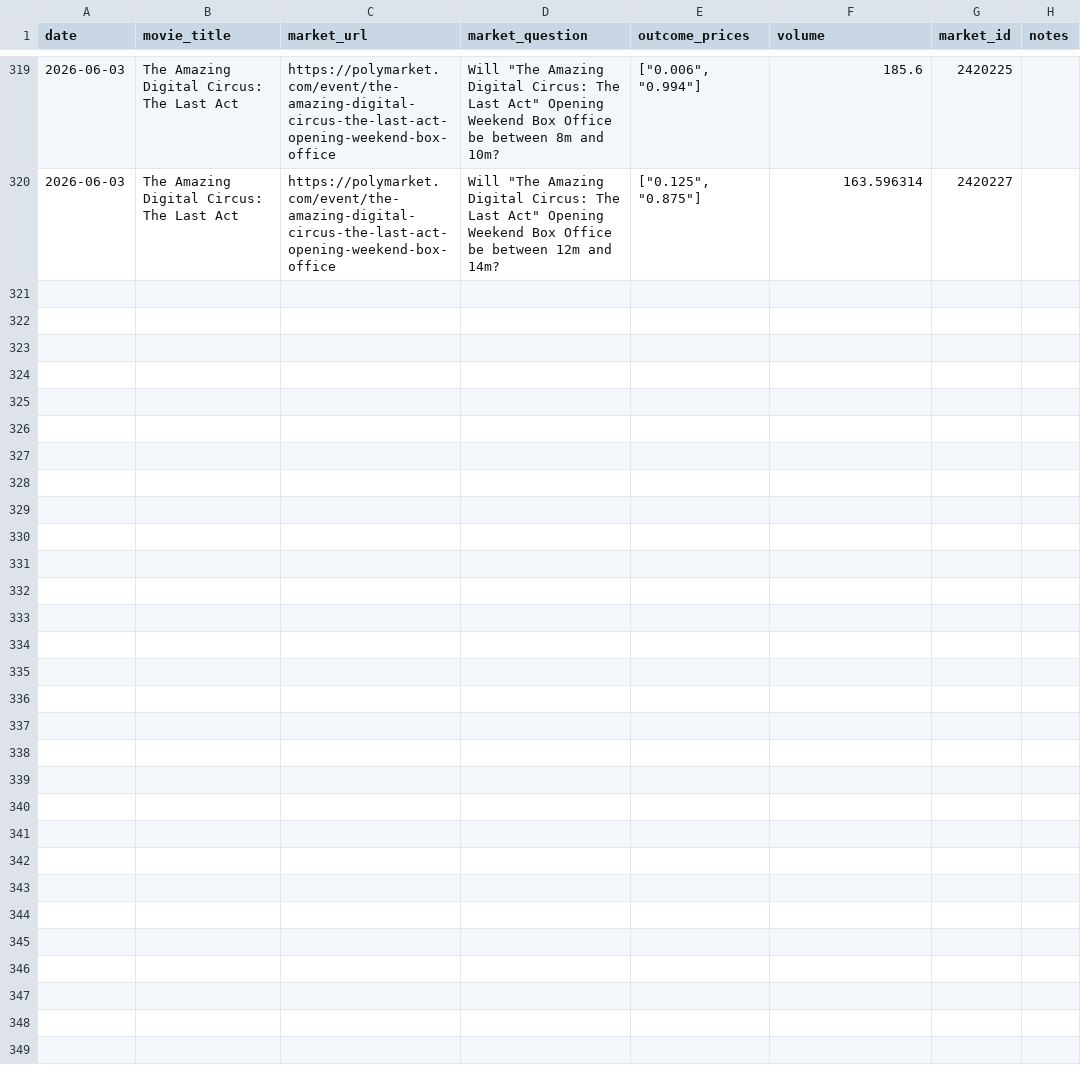
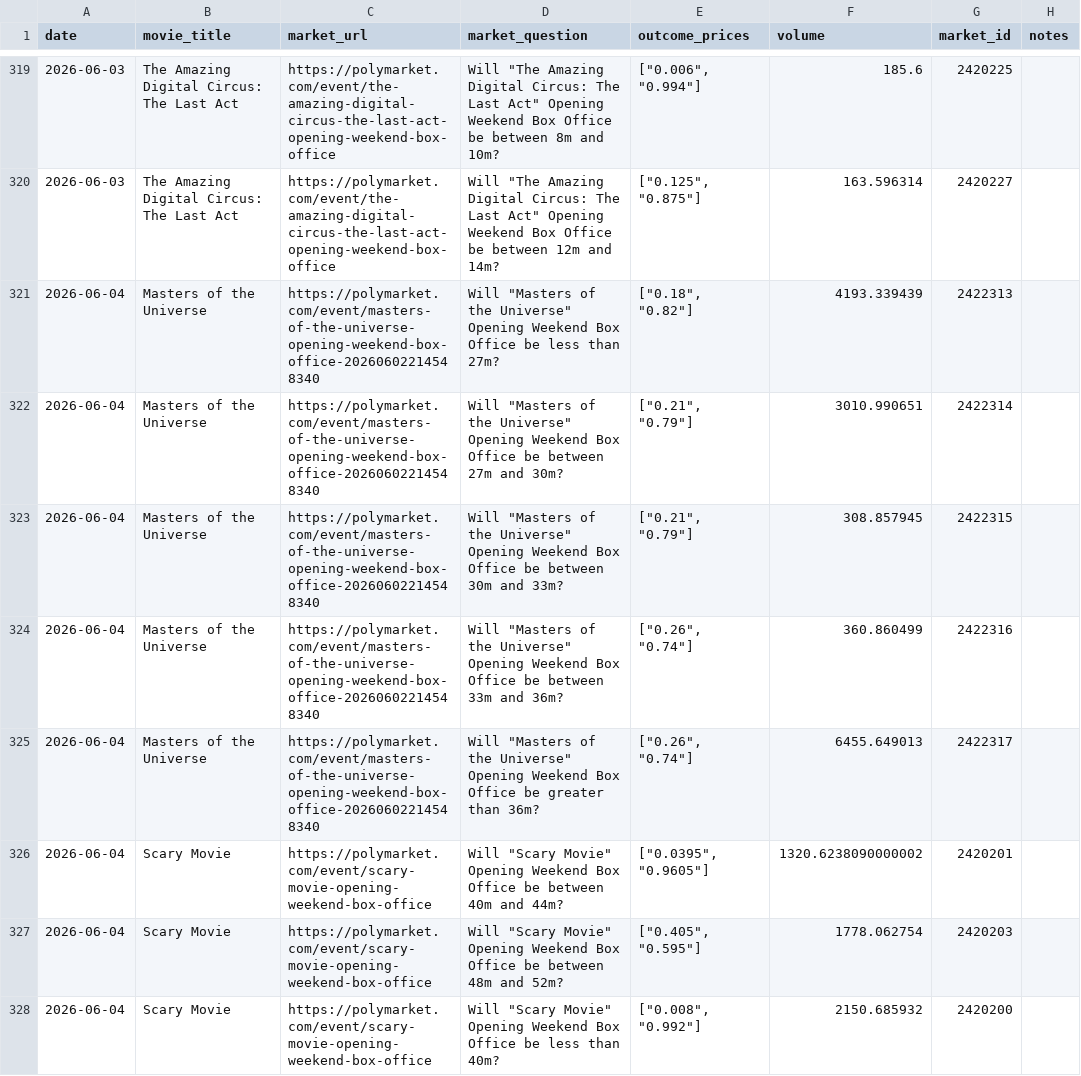
Before and after one commit to arnauddg27-svg/Theatres, a CSV file: box-office-tracker/data/polymarket-markets.csv, drawn as a sheet; only a part is shown, gaps mark what is left out; the diff covers the shown part only.

```diff
--- a/box-office-tracker/data/polymarket-markets.csv
+++ b/box-office-tracker/data/polymarket-markets.csv
@@ -320 +320,9 @@ date,movie_title,market_url,market_question,outcome_prices,volume,market_id,note
 2026-06-03,The Amazing Digital Circus: The Last Act,https://polymarket.com/event/the-amazing-digital-circus-the-last-act-opening-weekend-box-office,"Will ""The Amazing Digital Circus: The Last Act"" Opening Weekend Box Office be between 12m and 14m?","[""0.125"", ""0.875""]",163.596314,2420227,
+2026-06-04,Masters of the Universe,https://polymarket.com/event/masters-of-the-universe-opening-weekend-box-office-20260602214548340,"Will ""Masters of the Universe"" Opening Weekend Box Office be less than 27m?","[""0.18"", ""0.82""]",4193.339439,2422313,
+2026-06-04,Masters of the Universe,https://polymarket.com/event/masters-of-the-universe-opening-weekend-box-office-20260602214548340,"Will ""Masters of the Universe"" Opening Weekend Box Office be between 27m and 30m?","[""0.21"", ""0.79""]",3010.990651,2422314,
+2026-06-04,Masters of the Universe,https://polymarket.com/event/masters-of-the-universe-opening-weekend-box-office-20260602214548340,"Will ""Masters of the Universe"" Opening Weekend Box Office be between 30m and 33m?","[""0.21"", ""0.79""]",308.857945,2422315,
+2026-06-04,Masters of the Universe,https://polymarket.com/event/masters-of-the-universe-opening-weekend-box-office-20260602214548340,"Will ""Masters of the Universe"" Opening Weekend Box Office be between 33m and 36m?","[""0.26"", ""0.74""]",360.860499,2422316,
+2026-06-04,Masters of the Universe,https://polymarket.com/event/masters-of-the-universe-opening-weekend-box-office-20260602214548340,"Will ""Masters of the Universe"" Opening Weekend Box Office be greater than 36m?","[""0.26"", ""0.74""]",6455.649013,2422317,
+2026-06-04,Scary Movie,https://polymarket.com/event/scary-movie-opening-weekend-box-office,"Will ""Scary Movie"" Opening Weekend Box Office be between 40m and 44m?","[""0.0395"", ""0.9605""]",1320.6238090000002,2420201,
+2026-06-04,Scary Movie,https://polymarket.com/event/scary-movie-opening-weekend-box-office,"Will ""Scary Movie"" Opening Weekend Box Office be between 48m and 52m?","[""0.405"", ""0.595""]",1778.062754,2420203,
+2026-06-04,Scary Movie,https://polymarket.com/event/scary-movie-opening-weekend-box-office,"Will ""Scary Movie"" Opening Weekend Box Office be less than 40m?","[""0.008"", ""0.992""]",2150.685932,2420200,
```
Also changed, not shown: 7 added rows elsewhere in this file, 4 other files.
